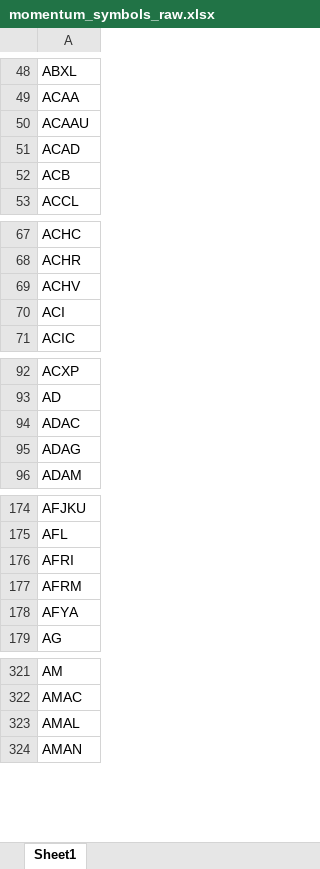
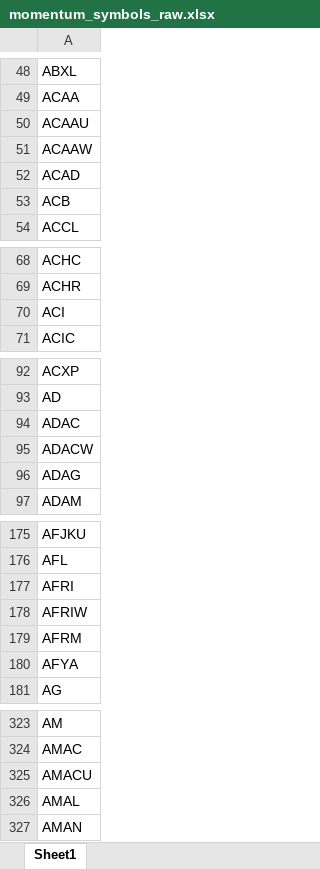
Before and after one commit to Kira11-ja/macd-scanner, an Excel workbook: results/momentum_symbols_raw.xlsx, sheet Sheet1, drawn as a sheet; only a part is shown, gaps mark what is left out; values as stored, in another font and other column widths than the file's, no borders; removed rows and columns are numbered as before the commit, all else as after; the diff covers the shown part only; the diff names each change by its address in the sheet, - before the commit and + after, or states it on an @@ line.

```diff
--- a/results/momentum_symbols_raw.xlsx (sheet Sheet1)
+++ b/results/momentum_symbols_raw.xlsx (sheet Sheet1)
+row 51: ACAAW
-row 69: ACHV
+row 95: ADACW
+row 178: AFRIW
+row 325: AMACU
```
Also changed, not shown: 43 added rows and 3 removed rows elsewhere in this sheet, results/momentum_latest.xlsx, results/momentum_merged_latest.xlsx, 9 other files.
